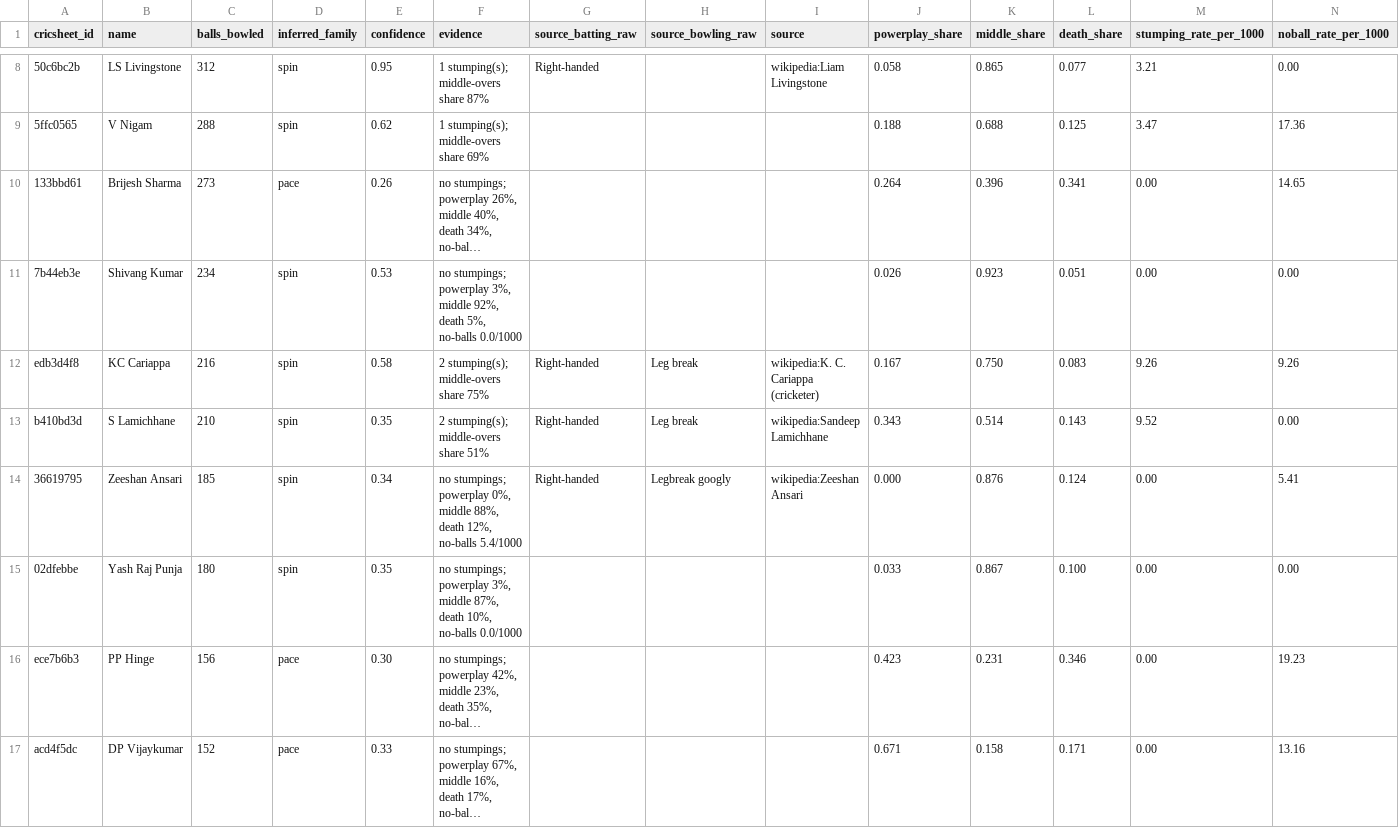
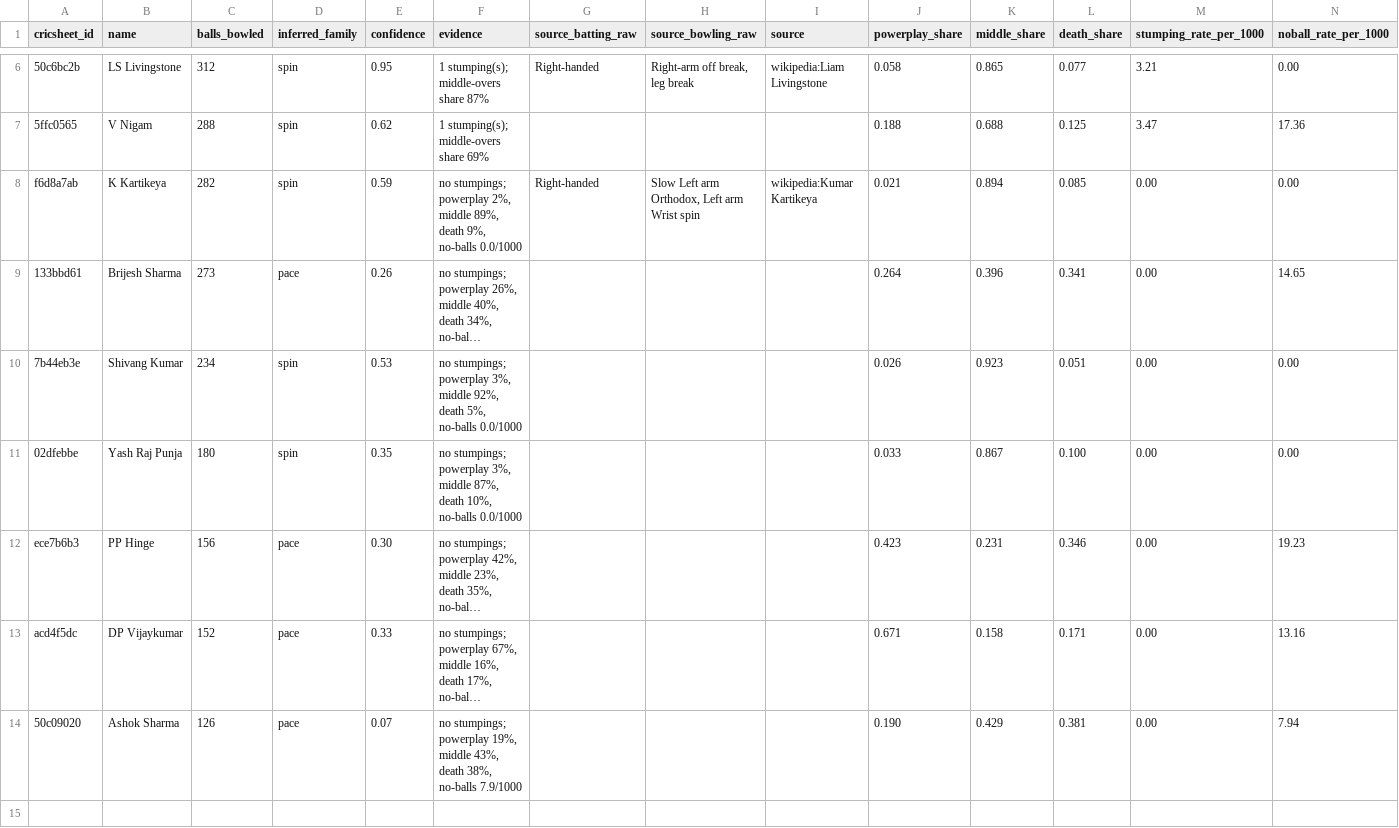
Before and after one commit to Rishi0507/Pavilion, a CSV file: data/attributes/review_inferred.csv, drawn as a sheet; only a part is shown, gaps mark what is left out; the shorter side is filled out with more unchanged rows; long unchanged cells end in …; removed rows and columns are numbered as before the commit, all else as after; rows hold the shown columns only; the diff covers the shown part only; the diff names each change by its address in the sheet, - before the commit and + after, or states it on an @@ line.

Commit message:
feat(etl): infer bowling arm from spin taxonomy

```diff
--- a/data/attributes/review_inferred.csv
+++ b/data/attributes/review_inferred.csv
-H6 (source_bowling_raw): (empty)
+H6 (source_bowling_raw): Right-arm off break, leg break
+row 8: f6d8a7ab | K Kartikeya | 282 | spin | 0.59 | no stumpings; powerplay 2%, middle 89%, death 9%, no-balls 0.0/1000 | Right-handed | Slow Left arm Orthodox, Left arm Wrist spin | wikipedia:Kumar Kartikeya | 0.021 | 0.894 | 0.085 | 0.00 | 0.00
-row 12: edb3d4f8 | KC Cariappa | 216 | spin | 0.58 | 2 stumping(s); middle-overs share 75% | Right-handed | Leg break | wikipedia:K. C. Cariappa (cricketer) | 0.167 | 0.750 | 0.083 | 9.26 | 9.26
-row 13: b410bd3d | S Lamichhane | 210 | spin | 0.35 | 2 stumping(s); middle-overs share 51% | Right-handed | Leg break | wikipedia:Sandeep Lamichhane | 0.343 | 0.514 | 0.143 | 9.52 | 0.00
-row 14: 36619795 | Zeeshan Ansari | 185 | spin | 0.34 | no stumpings; powerplay 0%, middle 88%, death 12%, no-balls 5.4/1000 | Right-handed | Legbreak googly | wikipedia:Zeeshan Ansari | 0.000 | 0.876 | 0.124 | 0.00 | 5.41
```
Also changed, not shown: 1 added row, 3 removed rows and 1 edited cell elsewhere in this file, data/attributes/players.csv, 5 other files.
